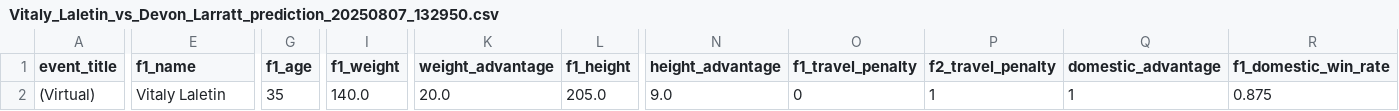
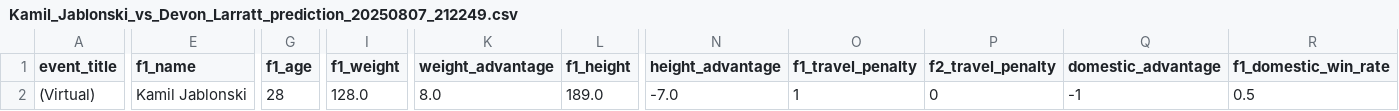
Before and after one commit to sasho33/youtube-transcribtion-with-diaryzation-of-speakers, a CSV file: data/temporary_predictions/Kamil_Jablonski_vs_Devon_Larratt_prediction_20250807_212249.csv (was data/temporary_predictions/Vitaly_Laletin_vs_Devon_Larratt_prediction_20250807_132950.csv), drawn as a sheet; only a part is shown, gaps mark what is left out; the diff covers the shown part only; the diff names each change by its address in the sheet, - before the commit and + after, or states it on an @@ line.

```diff
--- a/data/temporary_predictions/Vitaly_Laletin_vs_Devon_Larratt_prediction_20250807_132950.csv
+++ b/data/temporary_predictions/Kamil_Jablonski_vs_Devon_Larratt_prediction_20250807_212249.csv
-E2 (f1_name): Vitaly Laletin
+E2 (f1_name): Kamil Jablonski
-G2 (f1_age): 35
+G2 (f1_age): 28
-I2 (f1_weight): 140.0
+I2 (f1_weight): 128.0
-K2 (weight_advantage): 20.0
+K2 (weight_advantage): 8.0
-L2 (f1_height): 205.0
+L2 (f1_height): 189.0
-N2 (height_advantage): 9.0
+N2 (height_advantage): -7.0
-O2 (f1_travel_penalty): 0
+O2 (f1_travel_penalty): 1
-P2 (f2_travel_penalty): 1
+P2 (f2_travel_penalty): 0
-Q2 (domestic_advantage): 1
+Q2 (domestic_advantage): -1
-R2 (f1_domestic_win_rate): 0.875
+R2 (f1_domestic_win_rate): 0.5
```
Also changed, not shown: 10 edited cells elsewhere in this file, data/temporary_predictions/Devon_Larratt_vs_Kamil_Jablonski_prediction_20250807_212249.csv, data/training_dataset.csv, 10 other files.
